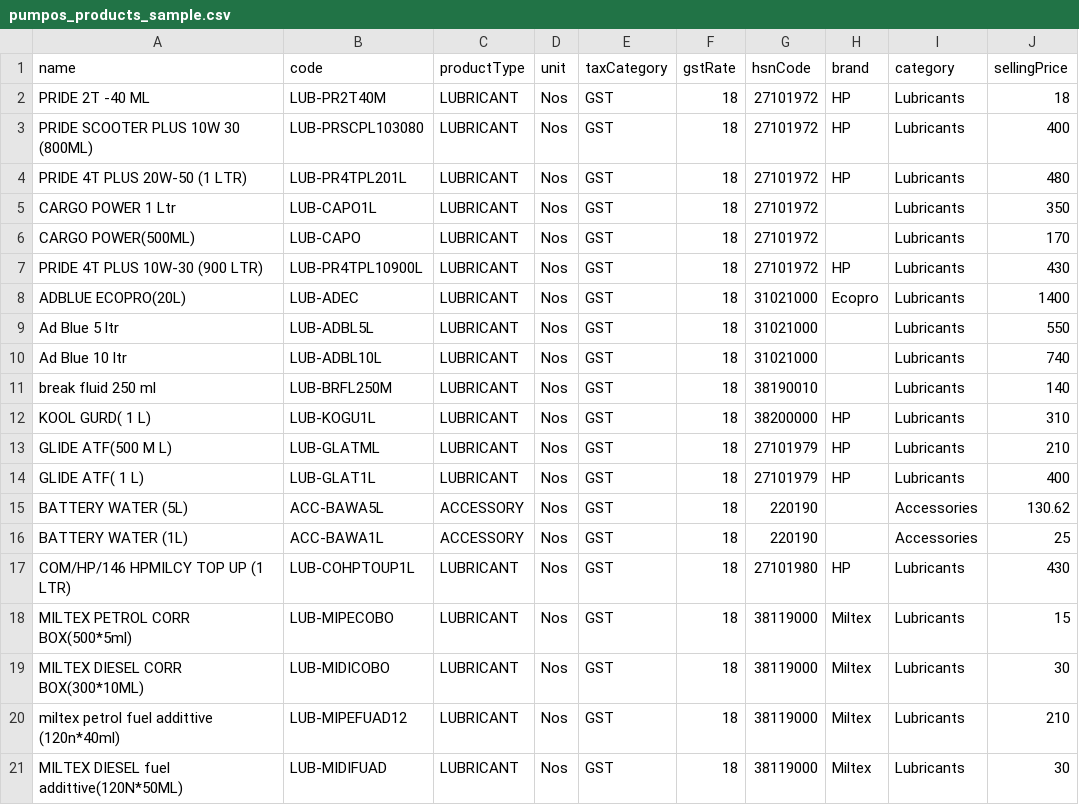
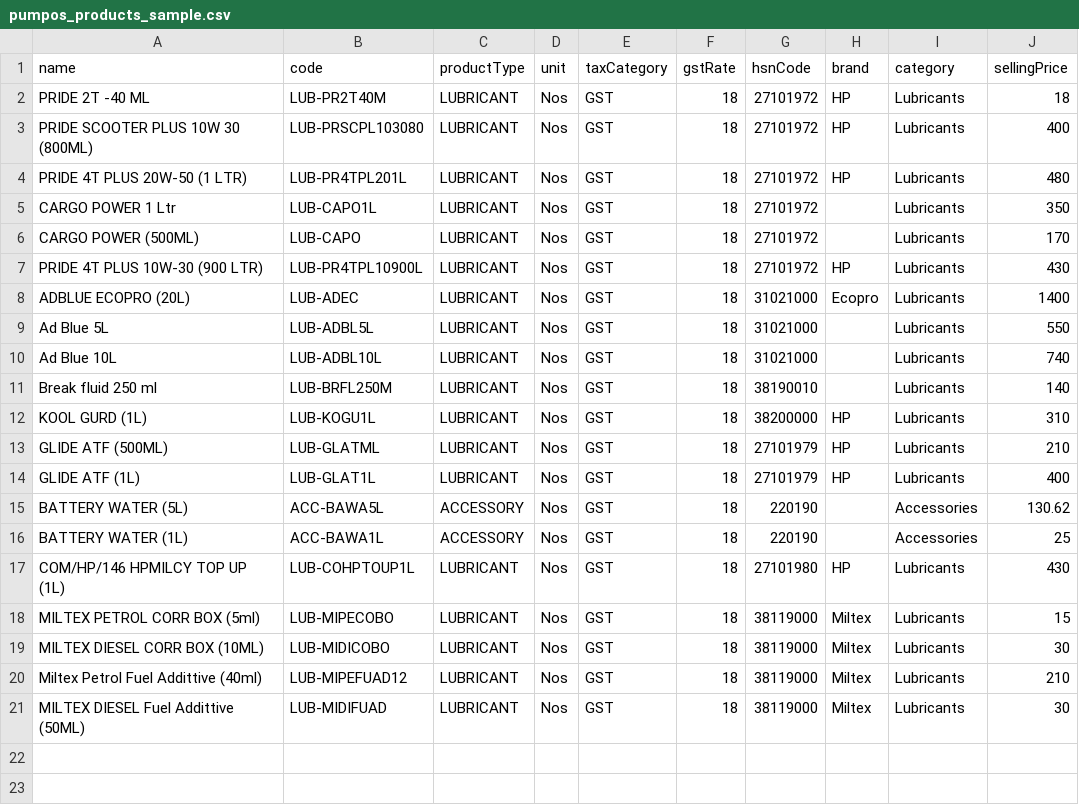
Before and after one commit to abdullahnettoor/pumpos, a CSV file: tmp/pumpos_products_sample.csv, drawn as a sheet; only a part is shown; the diff names each change by its address in the sheet, - before the commit and + after, or states it on an @@ line.

Commit message:
fix(data): normalize sample product names

```diff
--- a/tmp/pumpos_products_sample.csv
+++ b/tmp/pumpos_products_sample.csv
-A6 (name): CARGO POWER(500ML)
+A6 (name): CARGO POWER (500ML)
-A8 (name): ADBLUE ECOPRO(20L)
+A8 (name): ADBLUE ECOPRO (20L)
-A9 (name): Ad Blue 5 ltr
+A9 (name): Ad Blue 5L
-A10 (name): Ad Blue 10 ltr
+A10 (name): Ad Blue 10L
-A11 (name): break fluid 250 ml
+A11 (name): Break fluid 250 ml
-A12 (name): KOOL GURD( 1 L)
+A12 (name): KOOL GURD (1L)
-A13 (name): GLIDE ATF(500 M L)
+A13 (name): GLIDE ATF (500ML)
-A14 (name): GLIDE ATF( 1 L)
+A14 (name): GLIDE ATF (1L)
-A17 (name): COM/HP/146 HPMILCY TOP UP (1 LTR)
+A17 (name): COM/HP/146 HPMILCY TOP UP (1L)
-A18 (name): MILTEX PETROL CORR BOX(500*5ml)
+A18 (name): MILTEX PETROL CORR BOX (5ml)
-A19 (name): MILTEX DIESEL CORR BOX(300*10ML)
+A19 (name): MILTEX DIESEL CORR BOX (10ML)
-A20 (name): miltex petrol fuel addittive (120n*40ml)
+A20 (name): Miltex Petrol Fuel Addittive (40ml)
-A21 (name): MILTEX DIESEL fuel addittive(120N*50ML)
+A21 (name): MILTEX DIESEL Fuel Addittive (50ML)
```
